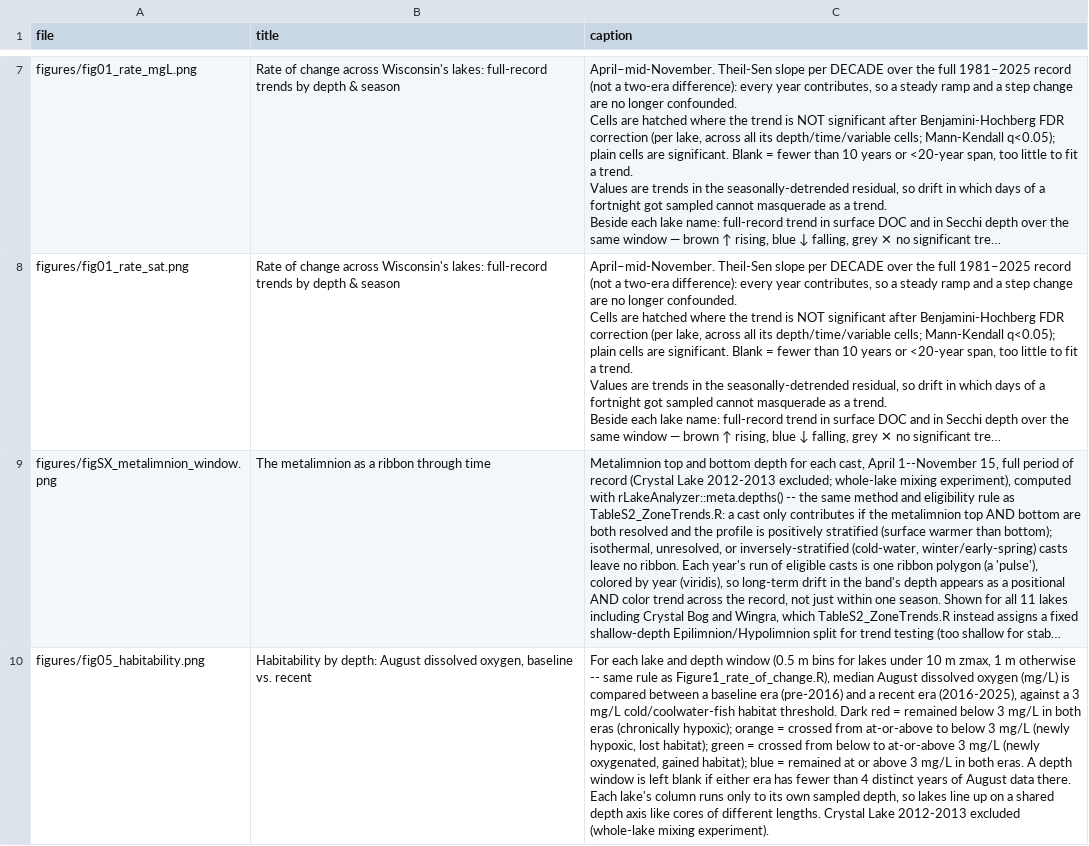
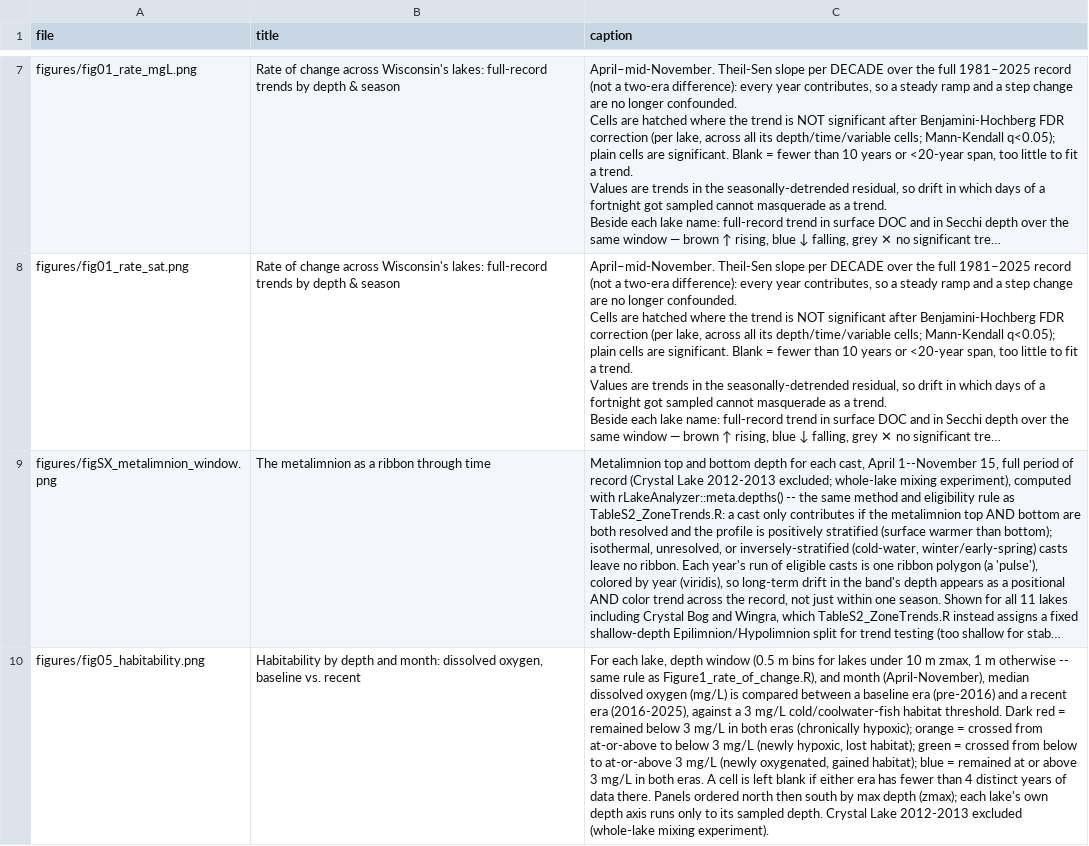
Before and after one commit to hdugan/ntl_do_trends, a CSV file: figures/captions.csv, drawn as a sheet; only a part is shown, gaps mark what is left out; long unchanged cells end in …; the diff names each change by its address in the sheet, - before the commit and + after, or states it on an @@ line.

Commit message:
Figure5_habitability: depth x month instead of August-only
Redesigned from a single August snapshot (core-sample layout) to a
depth x month heatmap faceted per lake, so the full seasonal cycle of
habitability change is visible. Surfaces a new pattern the August-only
version couldn't show: several lakes now have an orange (newly
hypoxic) band specifically in October, suggesting fall
turnover/re-oxygenation is happening later or less completely in the
recent era.

```diff
--- a/figures/captions.csv
+++ b/figures/captions.csv
-B10 (title): Habitability by depth: August dissolved oxygen,…
+B10 (title): Habitability by depth and month: dissolved oxygen,…
-C10 (caption): For each lake and depth window (0.5 m bins for lakes under 10 m zmax, 1 m otherwise -- same rule as Figure1_rate_of_change.R), median August dissolved oxygen (mg/L) is compared between a baseline era (pre-2016) and a recent era (2016-2025), against a 3 mg/L cold/coolwater-fish habitat threshold. Dark red = remained below 3 mg/L in both eras (chronically hypoxic); orange = crossed from at-or-above to below 3 mg/L (newly hypoxic, lost habitat); green = crossed from below to at-or-above 3 mg/L (newly oxygenated, gained habitat); blue = remained at or above 3 mg/L in both eras. A depth window is left blank if either era has fewer than 4 distinct years of August data there. Each lake's column runs only to its own sampled depth, so lakes line up on a shared depth axis like cores of different lengths. Crystal Lake…
+C10 (caption): For each lake, depth window (0.5 m bins for lakes under 10 m zmax, 1 m otherwise -- same rule as Figure1_rate_of_change.R), and month (April-November), median dissolved oxygen (mg/L) is compared between a baseline era (pre-2016) and a recent era (2016-2025), against a 3 mg/L cold/coolwater-fish habitat threshold. Dark red = remained below 3 mg/L in both eras (chronically hypoxic); orange = crossed from at-or-above to below 3 mg/L (newly hypoxic, lost habitat); green = crossed from below to at-or-above 3 mg/L (newly oxygenated, gained habitat); blue = remained at or above 3 mg/L in both eras. A cell is left blank if either era has fewer than 4 distinct years of data there. Panels ordered north then south by max depth (zmax); each lake's own depth axis runs only to its sampled depth. Crystal Lake…
```
Also changed, not shown: 3 other files.
